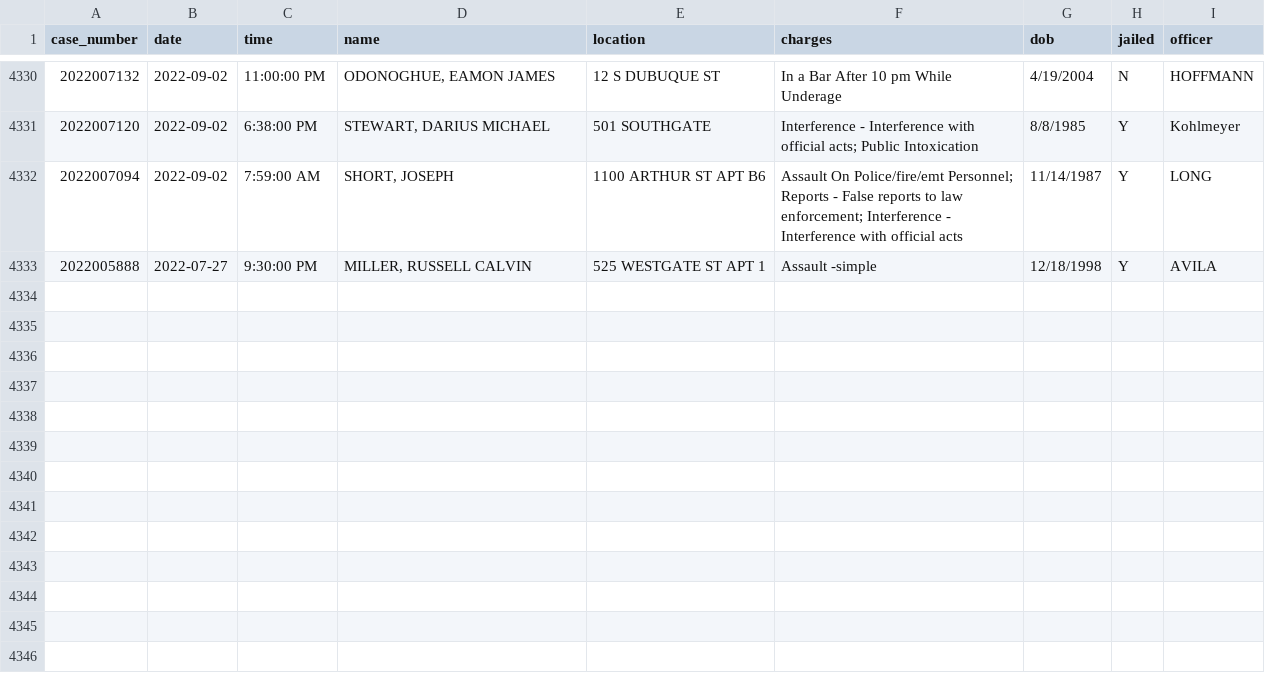
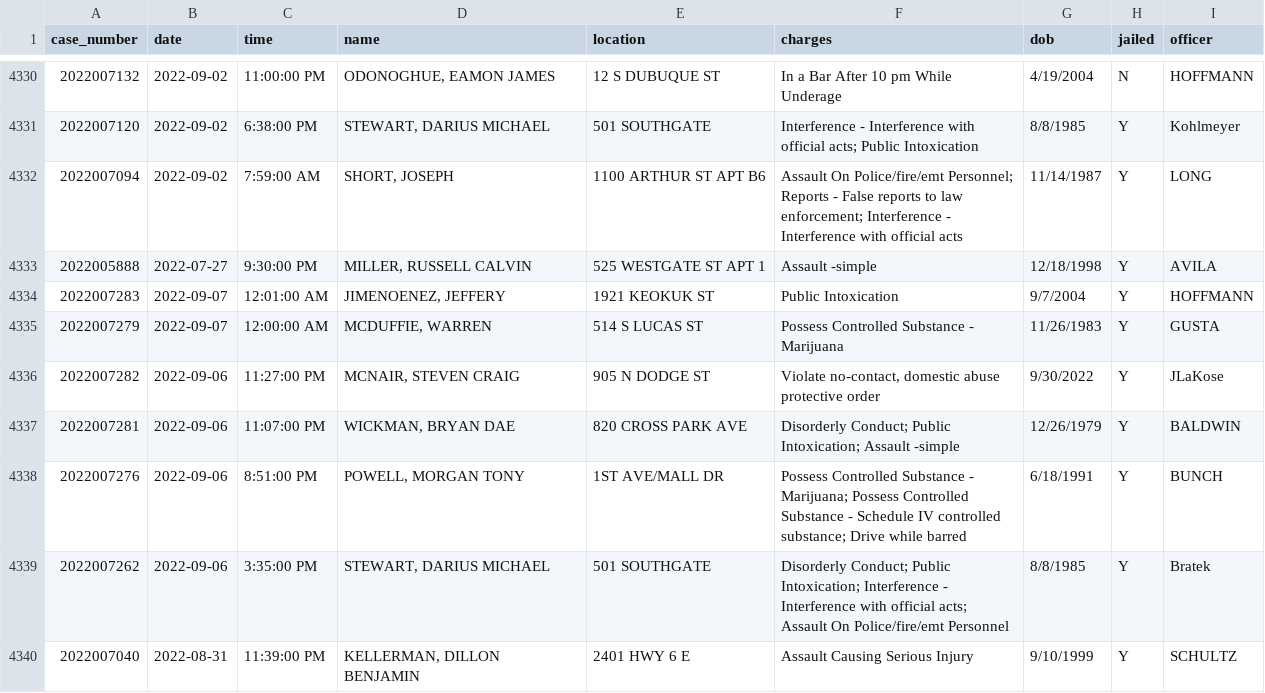
Before and after one commit to andrew-couch/ICBarTweeter, a CSV file: Data/charge_history.csv, drawn as a sheet; only a part is shown, gaps mark what is left out.

```diff
--- a/Data/charge_history.csv
+++ b/Data/charge_history.csv
@@ -4333 +4333,8 @@ case_number,date,time,name,location,charges,dob,jailed,officer
 2022005888,2022-07-27,9:30:00 PM,"MILLER, RUSSELL CALVIN",525 WESTGATE ST APT 1,Assault -simple,12/18/1998,Y,AVILA
+2022007283,2022-09-07,12:01:00 AM,"JIMENOENEZ, JEFFERY",1921 KEOKUK ST,Public Intoxication,9/7/2004,Y,HOFFMANN
+2022007279,2022-09-07,12:00:00 AM,"MCDUFFIE, WARREN",514 S LUCAS ST,Possess Controlled Substance -  Marijuana,11/26/1983,Y,GUSTA
+2022007282,2022-09-06,11:27:00 PM,"MCNAIR, STEVEN CRAIG",905 N DODGE ST,"Violate no-contact, domestic abuse protective order",9/30/2022,Y,JLaKose
+2022007281,2022-09-06,11:07:00 PM,"WICKMAN, BRYAN DAE",820 CROSS PARK AVE,Disorderly Conduct; Public Intoxication; Assault -simple,12/26/1979,Y,BALDWIN
+2022007276,2022-09-06,8:51:00 PM,"POWELL, MORGAN TONY",1ST AVE/MALL DR,Possess Controlled Substance -  Marijuana; Possess Controlled Substance -  Schedule IV controlled substance; Drive while barred,6/18/1991,Y,BUNCH
+2022007262,2022-09-06,3:35:00 PM,"STEWART, DARIUS MICHAEL",501 SOUTHGATE,Disorderly Conduct; Public Intoxication; Interference - Interference with official acts; Assault On Police/fire/emt Personnel,8/8/1985,Y,Bratek
+2022007040,2022-08-31,11:39:00 PM,"KELLERMAN, DILLON BENJAMIN",2401 HWY 6 E,Assault Causing Serious Injury,9/10/1999,Y,SCHULTZ
```
